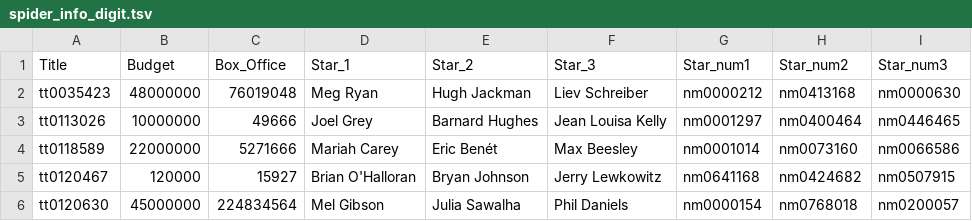
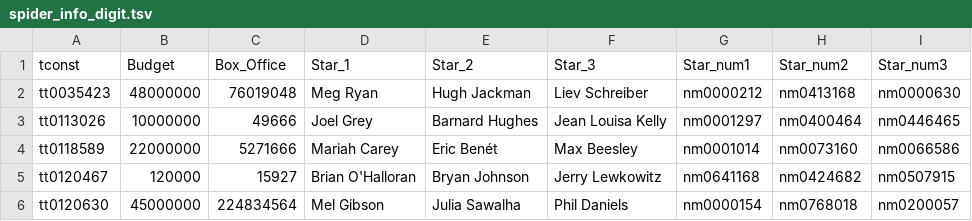
Before and after one commit to pupboss/CE7454-Project-Fall2019, a TSV file: crawler/spider_info_digit.tsv, drawn as a sheet; only a part is shown.

```diff
--- a/crawler/spider_info_digit.tsv
+++ b/crawler/spider_info_digit.tsv
@@ -1,2 +1,2 @@
-Title	Budget	Box_Office	Star_1	Star_2	Star_3	Star_num1	Star_num2	Star_num3
+tconst	Budget	Box_Office	Star_1	Star_2	Star_3	Star_num1	Star_num2	Star_num3
 tt0035423	48000000	76019048	Meg Ryan	Hugh Jackman	Liev Schreiber	nm0000212	nm0413168	nm0000630
```
Also changed, not shown: 3 other files.
